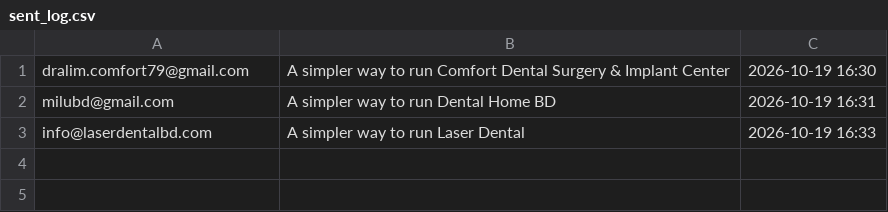
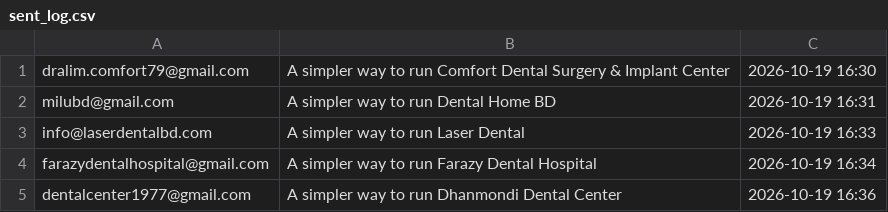
Before and after one commit to farookhridoy/harvey, a CSV file: sent_log.csv, drawn as a sheet; the diff names each change by its address in the sheet, - before the commit and + after, or states it on an @@ line.

Commit message:
Add additional dental centers to sent_log.csv

```diff
--- a/sent_log.csv
+++ b/sent_log.csv
+row 4: farazydentalhospital@gmail.com | A simpler way to run Farazy Dental Hospital | 2026-10-19 16:34
+row 5: dentalcenter1977@gmail.com | A simpler way to run Dhanmondi Dental Center | 2026-10-19 16:36
```
